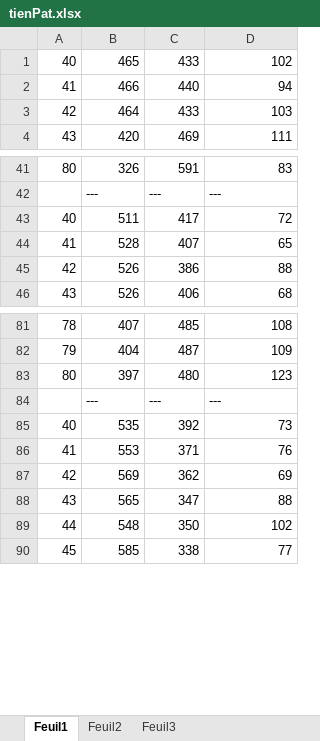
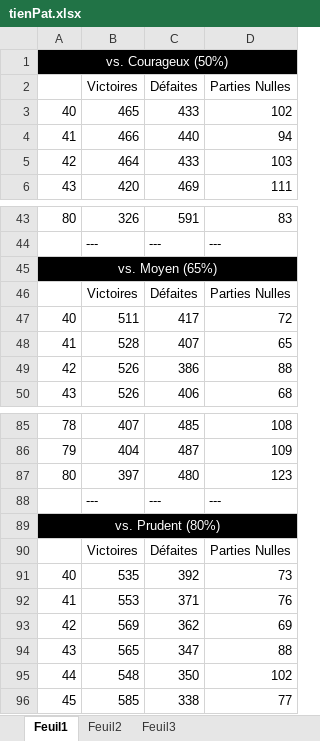
Before and after one commit to Dave1840438/TP3-Stats-BlackJack, an Excel workbook: tienPat.xlsx, sheet Feuil1, drawn as a sheet; only a part is shown, gaps mark what is left out; values as stored, in another font and other column widths than the file's, no borders; charts and pictures not drawn; the diff names each change by its address in the sheet, - before the commit and + after, or states it on an @@ line.

```diff
--- a/tienPat.xlsx (sheet Feuil1)
+++ b/tienPat.xlsx (sheet Feuil1)
+row 1: vs. Courageux (50%)
+row 2:  | Victoires | Défaites | Parties Nulles
+row 45: vs. Moyen (65%)
+row 46:  | Victoires | Défaites | Parties Nulles
+row 89: vs. Prudent (80%)
+row 90:  | Victoires | Défaites | Parties Nulles
```
Also changed, not shown: charts or pictures, 1 other file.
